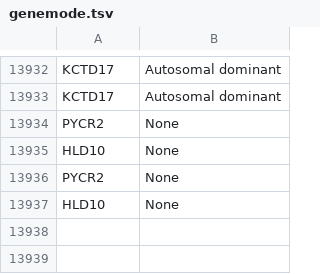
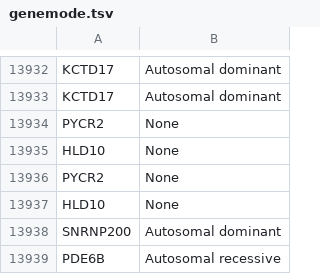
Before and after one commit to kongdeju/VarService, a TSV file: modules/modeofinhere/genemode.tsv, drawn as a sheet; only a part is shown, gaps mark what is left out; the diff names each change by its address in the sheet, - before the commit and + after, or states it on an @@ line.

```diff
--- a/modules/modeofinhere/genemode.tsv
+++ b/modules/modeofinhere/genemode.tsv
+row 13938: SNRNP200 | Autosomal dominant
+row 13939: PDE6B | Autosomal recessive
```
Also changed, not shown: 2 other files.
